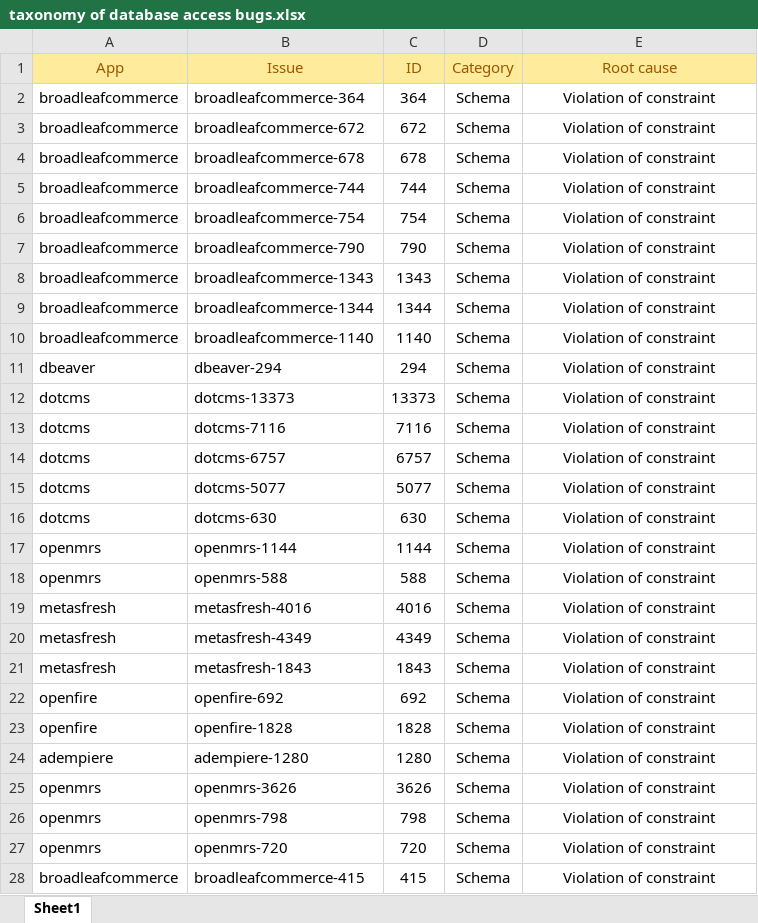
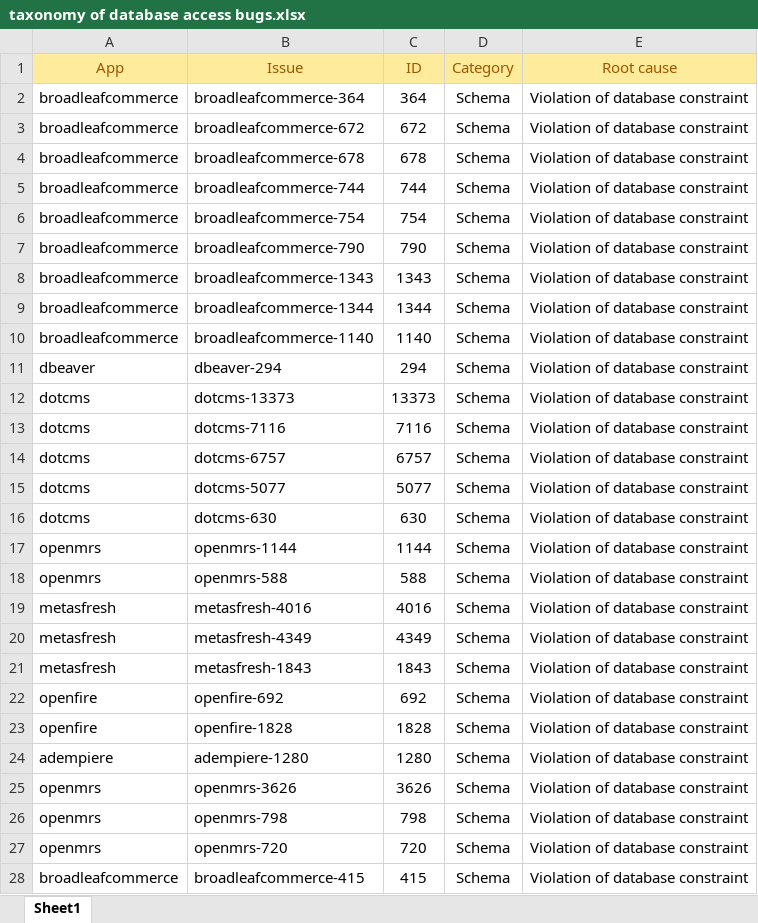
Before and after one commit to SPEAR-SE/empirical-db-issue-data, an Excel workbook: RQ2&RQ3/taxonomy of database access bugs.xlsx, sheet Sheet1, drawn as a sheet; only a part is shown; values as stored, in another font and other column widths than the file's, no borders; the diff covers the shown part only; the diff names each change by its address in the sheet, - before the commit and + after, or states it on an @@ line.

Commit message:
open data for TSE

```diff
--- a/RQ2&RQ3/taxonomy of database access bugs.xlsx (sheet Sheet1)
+++ b/RQ2&RQ3/taxonomy of database access bugs.xlsx (sheet Sheet1)
-E2:E28 (Root cause): Violation of constraint
+E2:E28 (Root cause): Violation of database constraint
```
Also changed, not shown: 19 edited cells elsewhere in this sheet, 2 other files.
